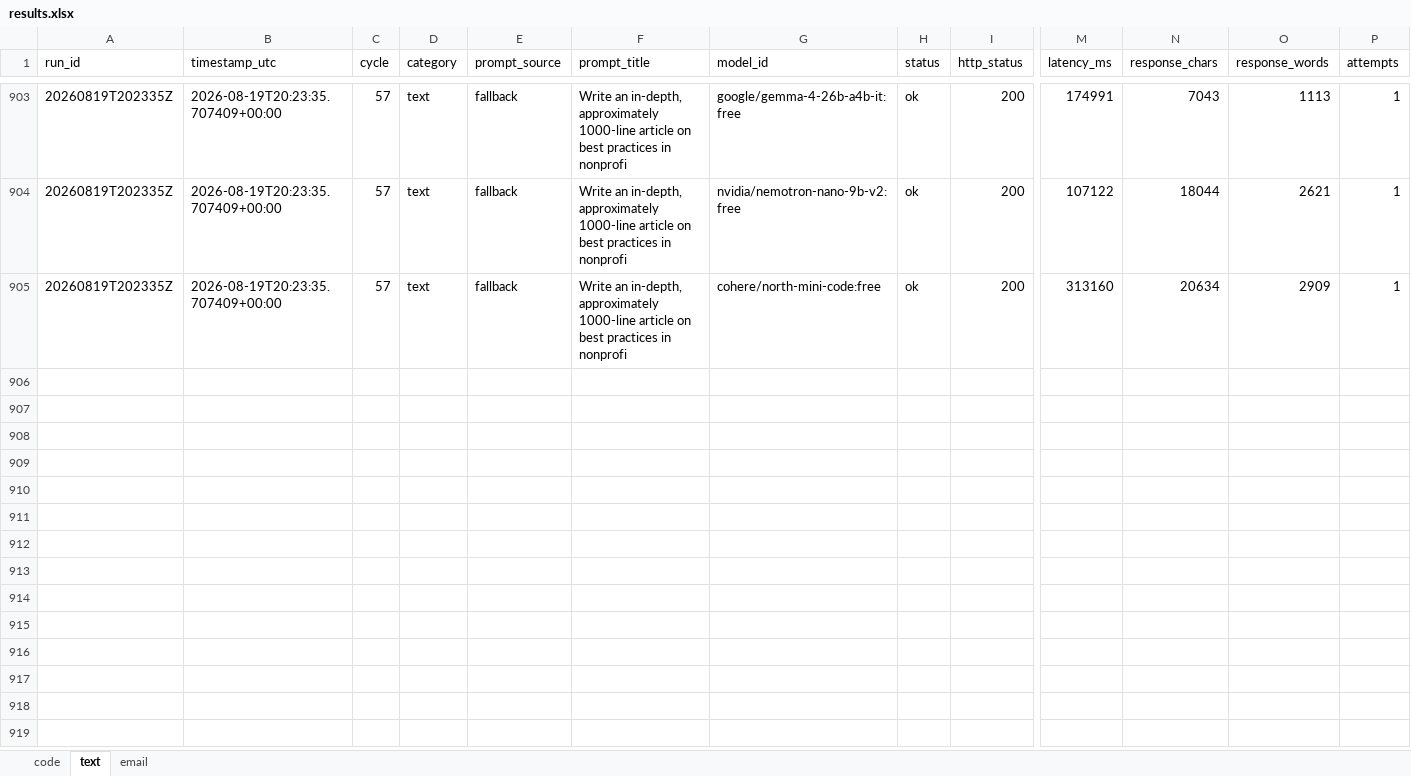
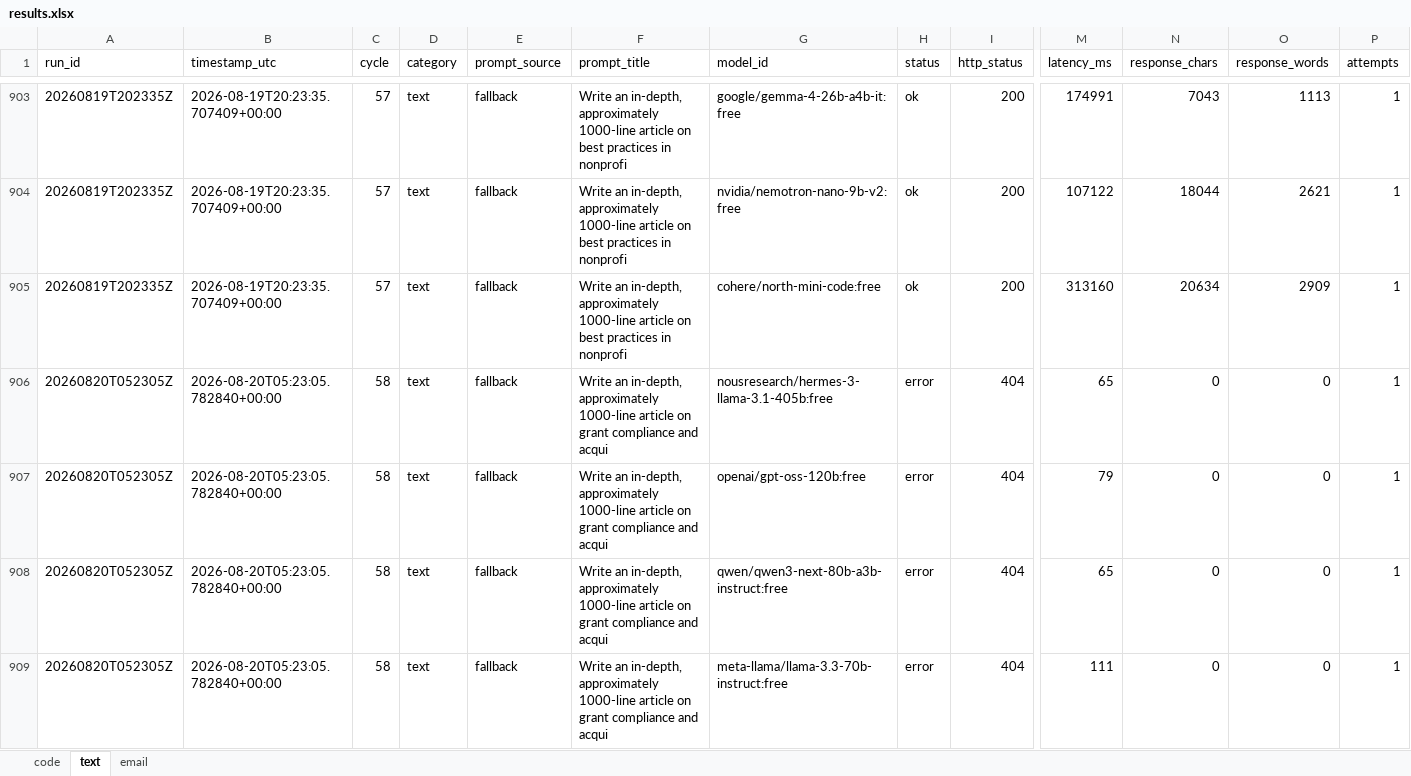
Before and after one commit to upendrasabnis/model-bench, an Excel workbook: results.xlsx, sheet text, drawn as a sheet; only a part is shown, gaps mark what is left out; values as stored, in another font and other column widths than the file's, no borders; rows hold the shown columns only; the diff covers the shown part only; the diff names each change by its address in the sheet, - before the commit and + after, or states it on an @@ line.

```diff
--- a/results.xlsx (sheet text)
+++ b/results.xlsx (sheet text)
+row 906: 20260820T052305Z | 2026-08-20T05:23:05.782840+00:00 | 58 | text | fallback | Write an in-depth, approximately 1000-line article on grant compliance and acqui | nousresearch/hermes-3-llama-3.1-405b:free | error | 404 | 65 | 0 | 0 | 1
+row 907: 20260820T052305Z | 2026-08-20T05:23:05.782840+00:00 | 58 | text | fallback | Write an in-depth, approximately 1000-line article on grant compliance and acqui | openai/gpt-oss-120b:free | error | 404 | 79 | 0 | 0 | 1
+row 908: 20260820T052305Z | 2026-08-20T05:23:05.782840+00:00 | 58 | text | fallback | Write an in-depth, approximately 1000-line article on grant compliance and acqui | qwen/qwen3-next-80b-a3b-instruct:free | error | 404 | 65 | 0 | 0 | 1
+row 909: 20260820T052305Z | 2026-08-20T05:23:05.782840+00:00 | 58 | text | fallback | Write an in-depth, approximately 1000-line article on grant compliance and acqui | meta-llama/llama-3.3-70b-instruct:free | error | 404 | 111 | 0 | 0 | 1
```
Also changed, not shown: 12 added rows elsewhere in this sheet, sheet email, sheet code, 27 other files.
